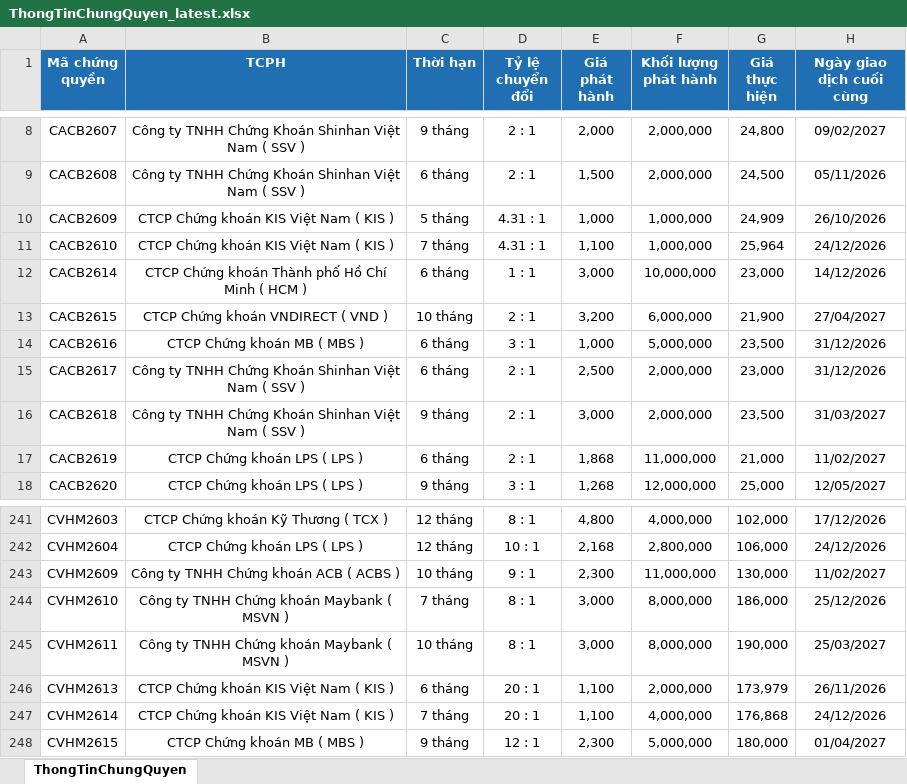
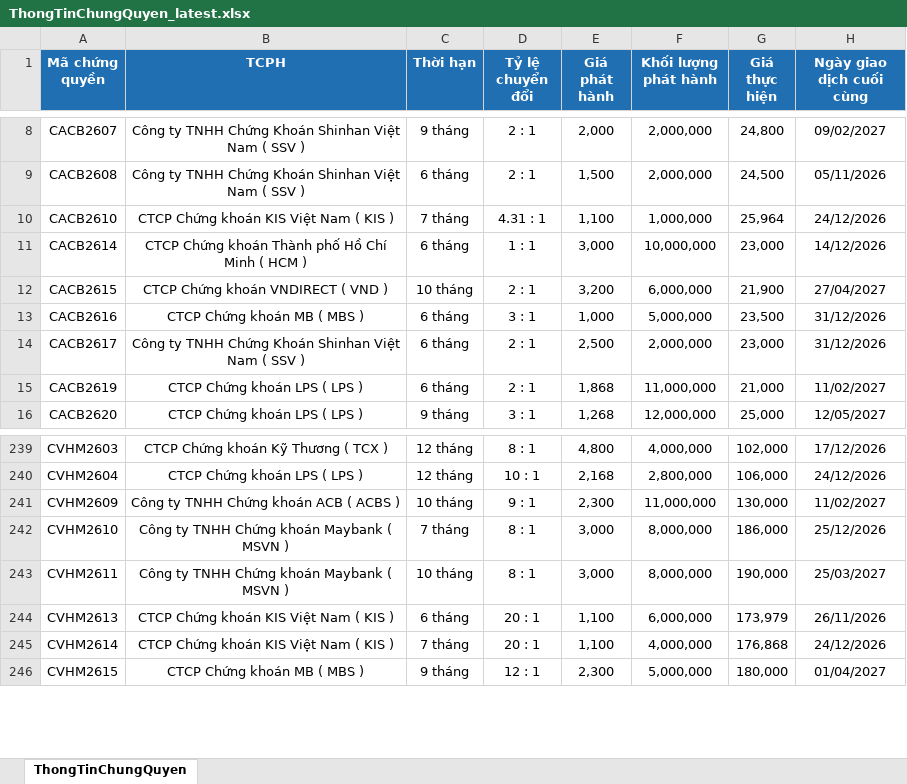
Before and after one commit to FTU-kudo/Vietstock_CW_bot, an Excel workbook: docs/downloads/ThongTinChungQuyen_latest.xlsx, sheet ThongTinChungQuyen, drawn as a sheet; only a part is shown, gaps mark what is left out; values as stored, in another font and other column widths than the file's, no borders; removed rows and columns are numbered as before the commit, all else as after; the diff names each change by its address in the sheet, - before the commit and + after, or states it on an @@ line.

```diff
--- a/docs/downloads/ThongTinChungQuyen_latest.xlsx (sheet ThongTinChungQuyen)
+++ b/docs/downloads/ThongTinChungQuyen_latest.xlsx (sheet ThongTinChungQuyen)
-row 10: CACB2609 | CTCP Chứng khoán KIS Việt Nam ( KIS ) | 5 tháng | 4.31 : 1 | 1,000 | 1,000,000 | 24,909 | 26/10/2026
-row 16: CACB2618 | Công ty TNHH Chứng Khoán Shinhan Việt Nam ( SSV ) | 9 tháng | 2 : 1 | 3,000 | 2,000,000 | 23,500 | 31/03/2027
-F244 (Khối lượng phát hành): 2,000,000
+F244 (Khối lượng phát hành): 6,000,000
```
Also changed, not shown: docs/downloads/KetQuaGiaoDich_latest.xlsx, 3 other files.
